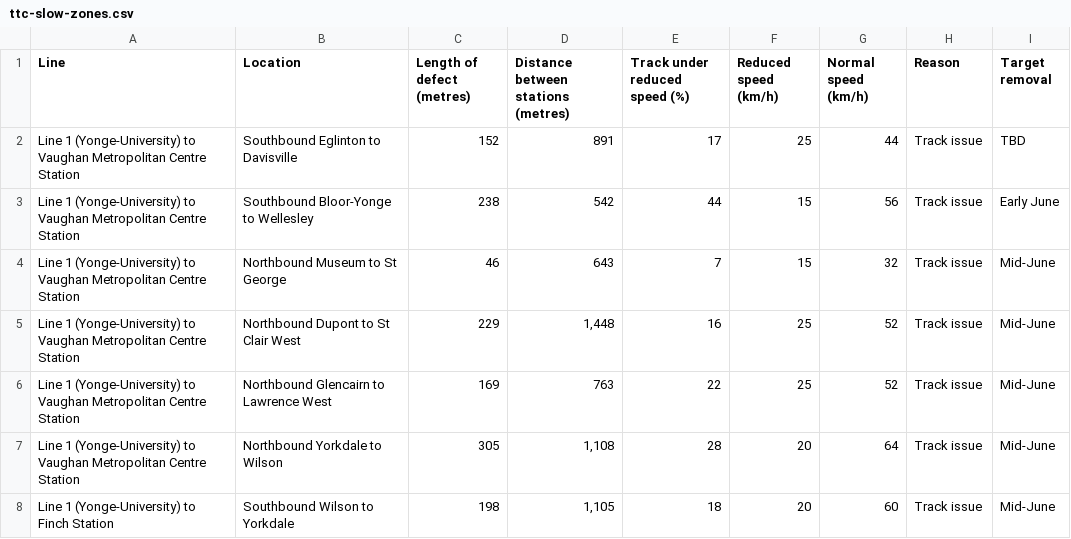
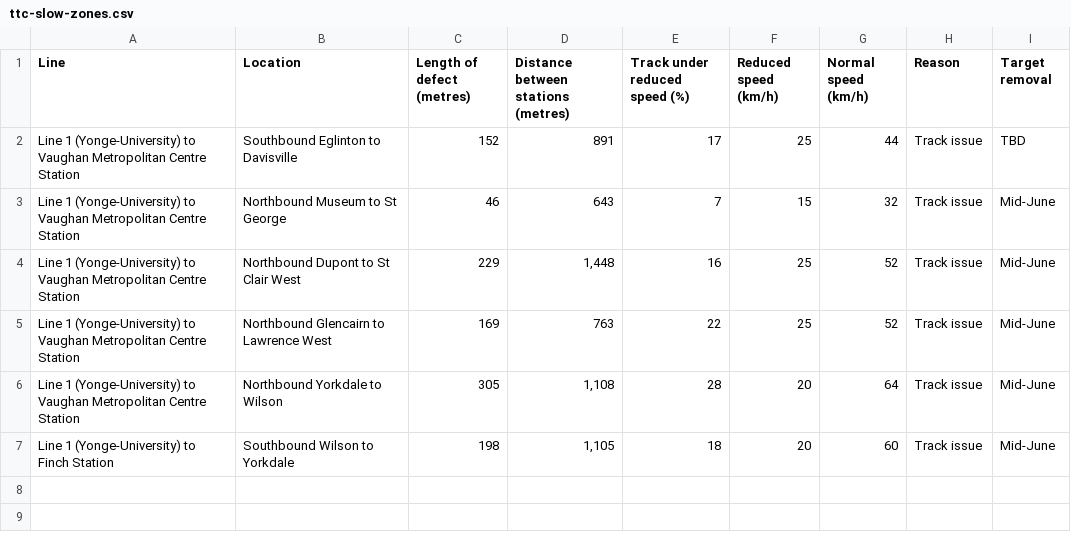
Before and after one commit to thomassth/to-bus-stations, a CSV file: data/ttc/slow-zone/ttc-slow-zones.csv, drawn as a sheet; the diff names each change by its address in the sheet, - before the commit and + after, or states it on an @@ line.

```diff
--- a/data/ttc/slow-zone/ttc-slow-zones.csv
+++ b/data/ttc/slow-zone/ttc-slow-zones.csv
-row 3: Line 1 (Yonge-University) to Vaughan Metropolitan Centre Station | Southbound Bloor-Yonge to Wellesley | 238 | 542 | 44 | 15 | 56 | Track issue | Early June
```
Also changed, not shown: 1 other file.
